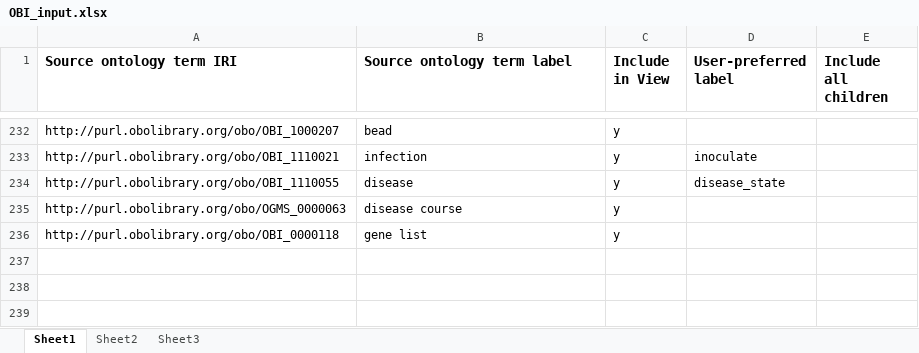
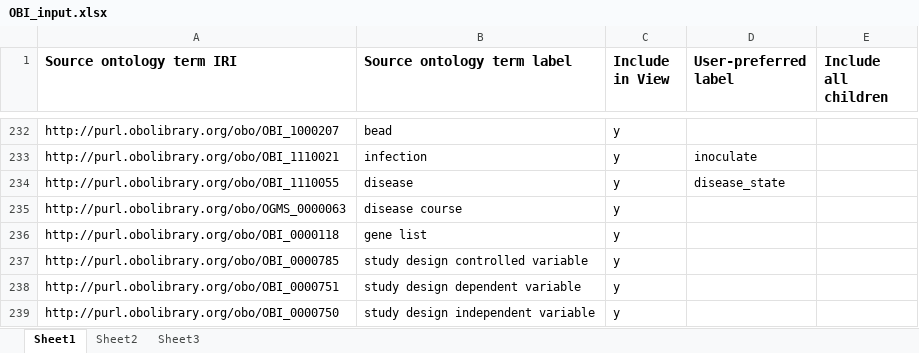
Before and after one commit to obi-bcgo/bcgo, an Excel workbook: doc/Ontodog/OBI_input.xlsx, sheet Sheet1, drawn as a sheet; only a part is shown, gaps mark what is left out; values as stored, in another font and other column widths than the file's, no borders; the diff names each change by its address in the sheet, - before the commit and + after, or states it on an @@ line.

Commit message:
Add three terms of study design variables need for BCBC studies

```diff
--- a/doc/Ontodog/OBI_input.xlsx (sheet Sheet1)
+++ b/doc/Ontodog/OBI_input.xlsx (sheet Sheet1)
+row 237: http://purl.obolibrary.org/obo/OBI_0000785 | study design controlled variable | y
+row 238: http://purl.obolibrary.org/obo/OBI_0000751 | study design dependent variable | y
+row 239: http://purl.obolibrary.org/obo/OBI_0000750 | study design independent variable | y
```
